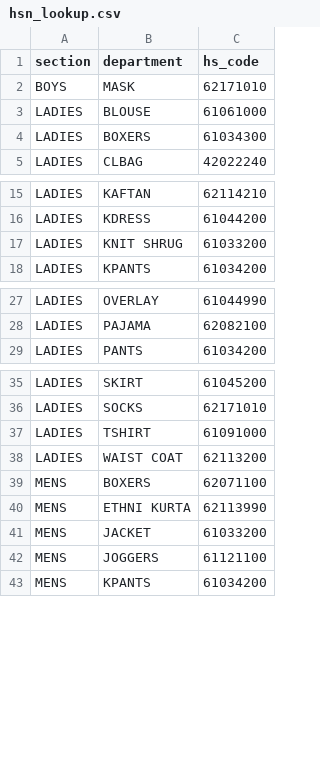
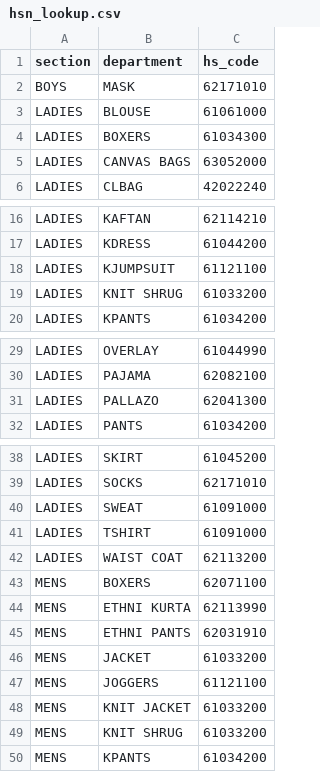
Before and after one commit to kedarkulkarni11/cottonworld-fynd-automation, a CSV file: boltic-transformer/cw-transformer/data/hsn_lookup.csv, drawn as a sheet; only a part is shown, gaps mark what is left out; the diff names each change by its address in the sheet, - before the commit and + after, or states it on an @@ line.

```diff
--- a/boltic-transformer/cw-transformer/data/hsn_lookup.csv
+++ b/boltic-transformer/cw-transformer/data/hsn_lookup.csv
+row 5: LADIES | CANVAS BAGS | 63052000
+row 18: LADIES | KJUMPSUIT | 61121100
+row 31: LADIES | PALLAZO | 62041300
+row 40: LADIES | SWEAT | 61091000
+row 45: MENS | ETHNI PANTS | 62031910
+row 48: MENS | KNIT JACKET | 61033200
+row 49: MENS | KNIT SHRUG | 61033200
```
Also changed, not shown: boltic-transformer/data/hsn_lookup.csv, data/hsn_lookup.csv, 26 other files.
